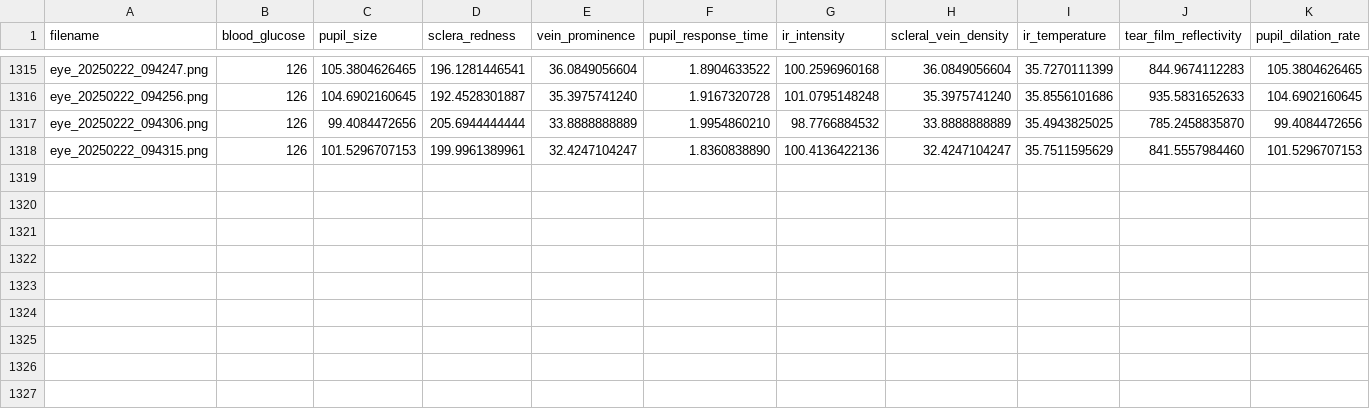
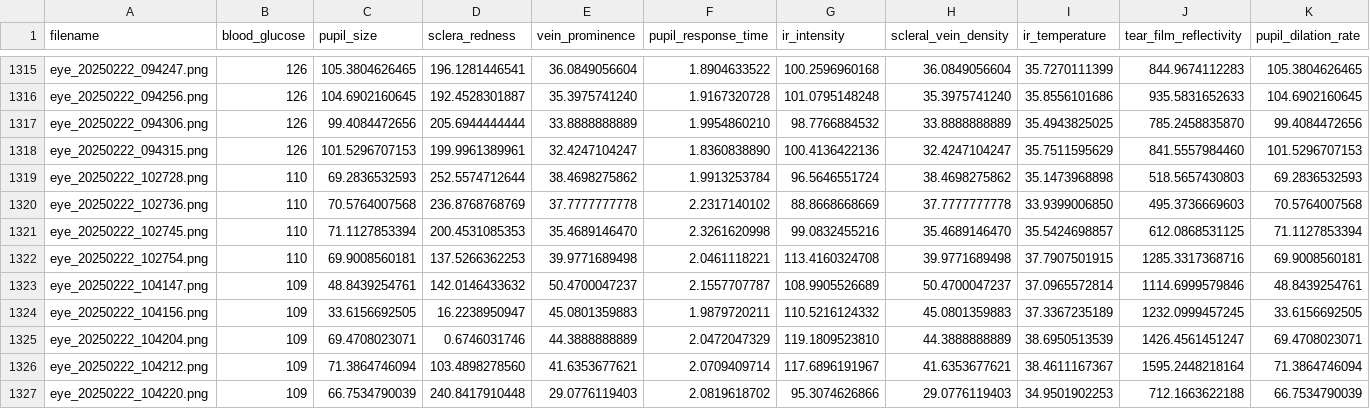
Before and after one commit to jtb21091/EyeBloodGlucose, a CSV file: eye_glucose_data/labels.csv, drawn as a sheet; only a part is shown, gaps mark what is left out; rows hold the shown columns only; the diff names each change by its address in the sheet, - before the commit and + after, or states it on an @@ line.

Commit message:
push

```diff
--- a/eye_glucose_data/labels.csv
+++ b/eye_glucose_data/labels.csv
+row 1319: eye_20250222_102728.png | 110 | 69.2836532593 | 252.5574712644 | 38.4698275862 | 1.9913253784 | 96.5646551724 | 38.4698275862 | 35.1473968898 | 518.5657430803 | 69.2836532593
+row 1320: eye_20250222_102736.png | 110 | 70.5764007568 | 236.8768768769 | 37.7777777778 | 2.2317140102 | 88.8668668669 | 37.7777777778 | 33.9399006850 | 495.3736669603 | 70.5764007568
+row 1321: eye_20250222_102745.png | 110 | 71.1127853394 | 200.4531085353 | 35.4689146470 | 2.3261620998 | 99.0832455216 | 35.4689146470 | 35.5424698857 | 612.0868531125 | 71.1127853394
+row 1322: eye_20250222_102754.png | 110 | 69.9008560181 | 137.5266362253 | 39.9771689498 | 2.0461118221 | 113.4160324708 | 39.9771689498 | 37.7907501915 | 1285.3317368716 | 69.9008560181
+row 1323: eye_20250222_104147.png | 109 | 48.8439254761 | 142.0146433632 | 50.4700047237 | 2.1557707787 | 108.9905526689 | 50.4700047237 | 37.0965572814 | 1114.6999579846 | 48.8439254761
+row 1324: eye_20250222_104156.png | 109 | 33.6156692505 | 16.2238950947 | 45.0801359883 | 1.9879720211 | 110.5216124332 | 45.0801359883 | 37.3367235189 | 1232.0999457245 | 33.6156692505
+row 1325: eye_20250222_104204.png | 109 | 69.4708023071 | 0.6746031746 | 44.3888888889 | 2.0472047329 | 119.1809523810 | 44.3888888889 | 38.6950513539 | 1426.4561451247 | 69.4708023071
+row 1326: eye_20250222_104212.png | 109 | 71.3864746094 | 103.4898278560 | 41.6353677621 | 2.0709409714 | 117.6896191967 | 41.6353677621 | 38.4611167367 | 1595.2448218164 | 71.3864746094
+row 1327: eye_20250222_104220.png | 109 | 66.7534790039 | 240.8417910448 | 29.0776119403 | 2.0819618702 | 95.3074626866 | 29.0776119403 | 34.9501902253 | 712.1663622188 | 66.7534790039
```
